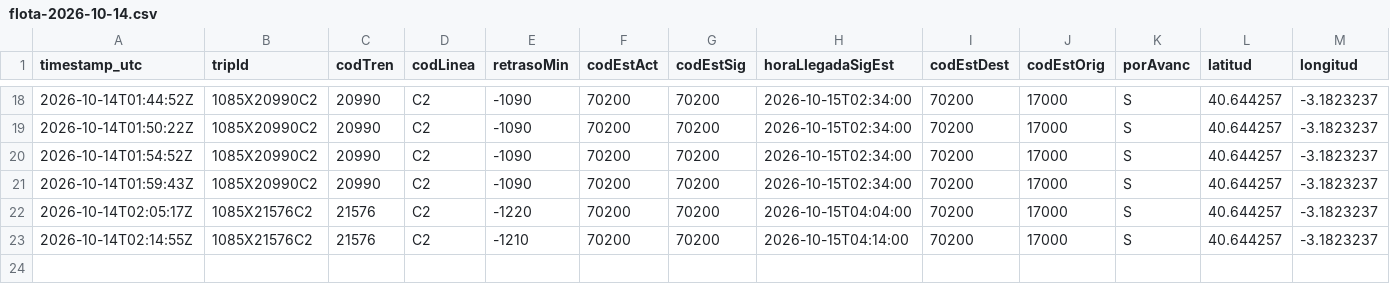
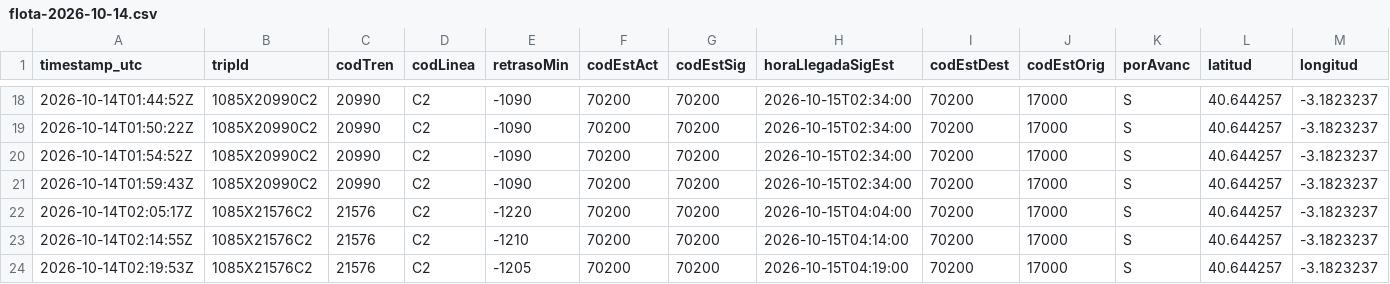
Before and after one commit to josernalist/renfe-cercanias, a CSV file: data/2026/10/flota-2026-10-14.csv, drawn as a sheet; only a part is shown, gaps mark what is left out; rows hold the shown columns only; the diff names each change by its address in the sheet, - before the commit and + after, or states it on an @@ line.

```diff
--- a/data/2026/10/flota-2026-10-14.csv
+++ b/data/2026/10/flota-2026-10-14.csv
+row 24: 2026-10-14T02:19:53Z | 1085X21576C2 | 21576 | C2 | -1205 | 70200 | 70200 | 2026-10-15T04:19:00 | 70200 | 17000 | S | 40.644257 | -3.1823237
```
